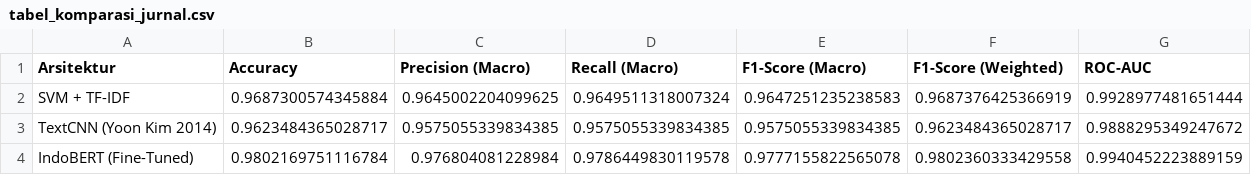
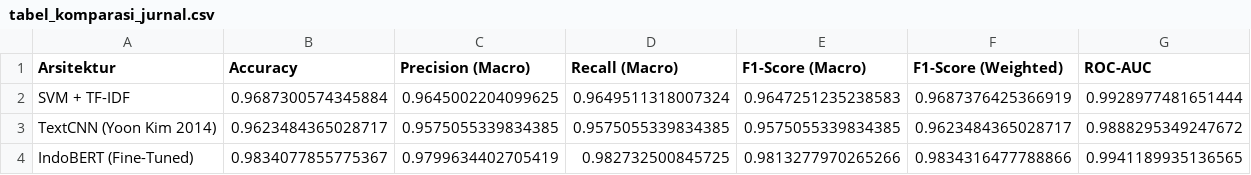
Before and after one commit to Aqilafaz123/Deeplearning-Project, a CSV file: tabel_komparasi_jurnal.csv, drawn as a sheet.

```diff
--- a/tabel_komparasi_jurnal.csv
+++ b/tabel_komparasi_jurnal.csv
@@ -3,2 +3,2 @@ SVM + TF-IDF,0.9687300574345884,0.9645002204099625,0.9649511318007324,0.96472512
 TextCNN (Yoon Kim 2014),0.9623484365028717,0.9575055339834385,0.9575055339834385,0.9575055339834385,0.9623484365028717,0.9888295349247672
-IndoBERT (Fine-Tuned),0.9802169751116784,0.976804081228984,0.9786449830119578,0.9777155822565078,0.9802360333429558,0.9940452223889159
+IndoBERT (Fine-Tuned),0.9834077855775367,0.9799634402705419,0.982732500845725,0.9813277970265266,0.9834316477788866,0.9941189935136565
```
Also changed, not shown: 6 other files.
